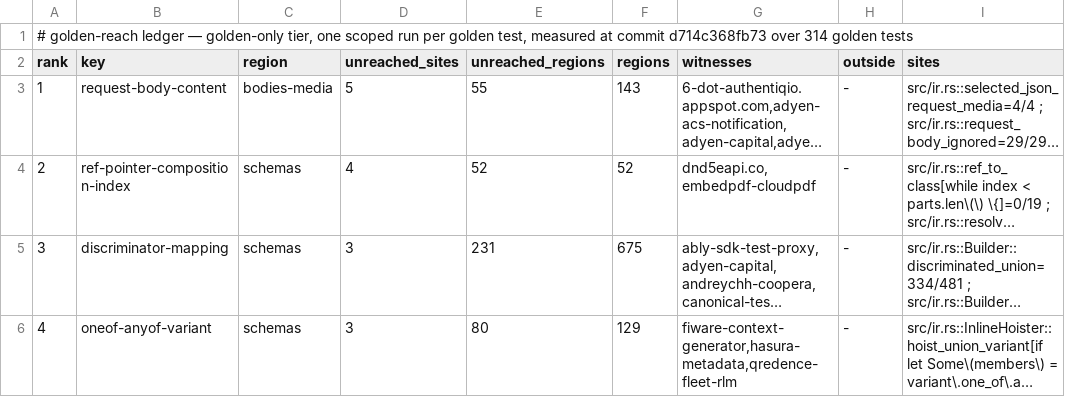
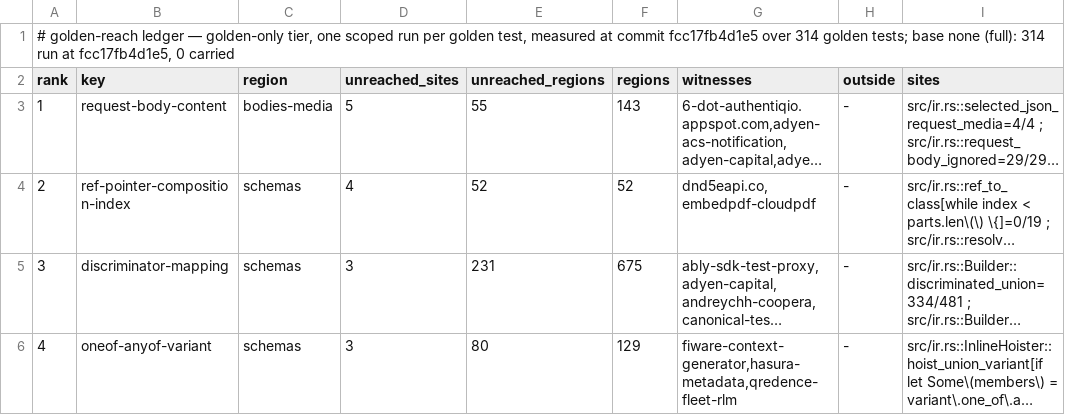
Before and after one commit to nickderobertis/crozier, a TSV file: docs/openapi-surface/golden-reach.tsv, drawn as a sheet; only a part is shown; long unchanged cells end in …; the diff names each change by its address in the sheet, - before the commit and + after, or states it on an @@ line.

```diff
--- a/docs/openapi-surface/golden-reach.tsv
+++ b/docs/openapi-surface/golden-reach.tsv
-A1 (rank): …at commit d714c368fb73 over 314 golden tests
+A1 (rank): …at commit fcc17fb4d1e5 over 314 golden tests; base none (full): 314 run at fcc17fb4d1e5, 0 carried
```
Also changed, not shown: 1 other file.
